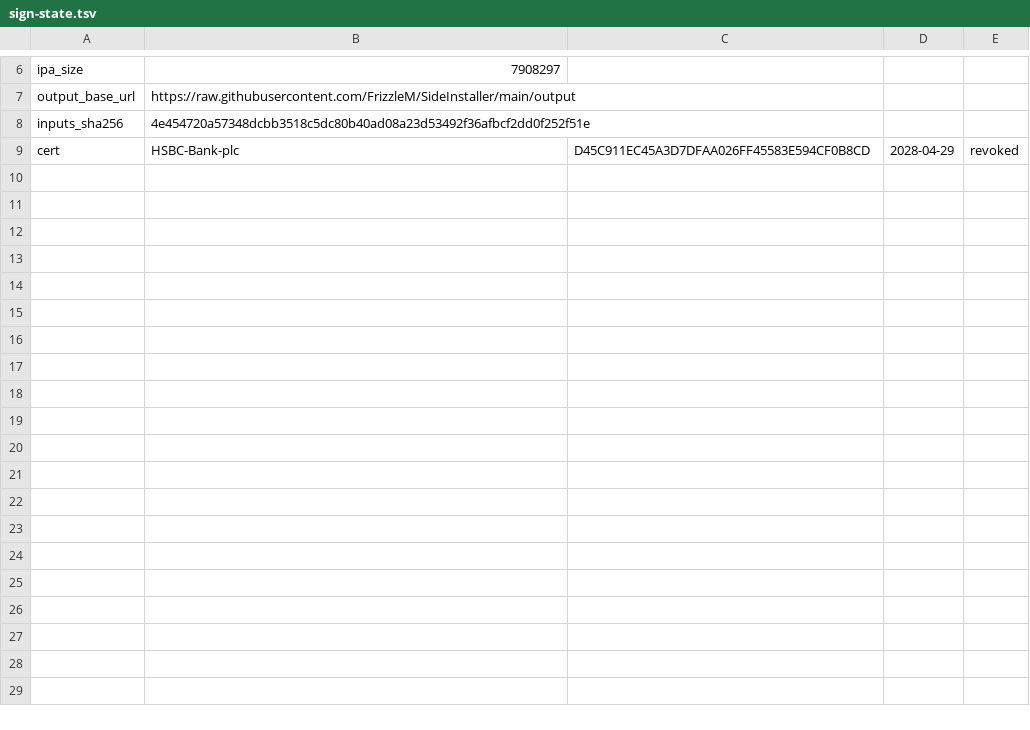
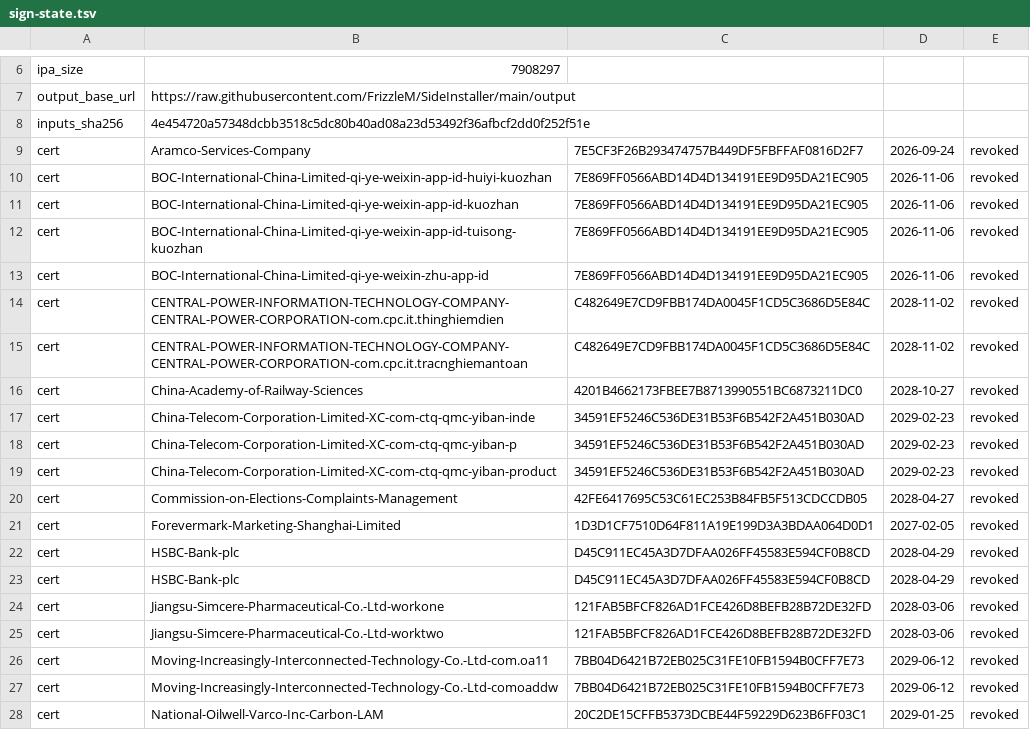
Before and after one commit to FrizzleM/SideInstaller, a TSV file: output/sign-state.tsv, drawn as a sheet; only a part is shown, gaps mark what is left out; the diff covers the shown part only.

```diff
--- a/output/sign-state.tsv
+++ b/output/sign-state.tsv
@@ -8,2 +8,21 @@ output_base_url	https://raw.githubusercontent.com/FrizzleM/SideInstaller/main/ou
 inputs_sha256	4e454720a57348dcbb3518c5dc80b40ad08a23d53492f36afbcf2dd0f252f51e
+cert	Aramco-Services-Company	7E5CF3F26B293474757B449DF5FBFFAF0816D2F7	2026-09-24	revoked
+cert	BOC-International-China-Limited-qi-ye-weixin-app-id-huiyi-kuozhan	7E869FF0566ABD14D4D134191EE9D95DA21EC905	2026-11-06	revoked
+cert	BOC-International-China-Limited-qi-ye-weixin-app-id-kuozhan	7E869FF0566ABD14D4D134191EE9D95DA21EC905	2026-11-06	revoked
+cert	BOC-International-China-Limited-qi-ye-weixin-app-id-tuisong-kuozhan	7E869FF0566ABD14D4D134191EE9D95DA21EC905	2026-11-06	revoked
+cert	BOC-International-China-Limited-qi-ye-weixin-zhu-app-id	7E869FF0566ABD14D4D134191EE9D95DA21EC905	2026-11-06	revoked
+cert	CENTRAL-POWER-INFORMATION-TECHNOLOGY-COMPANY-CENTRAL-POWER-CORPORATION-com.cpc.it.thinghiemdien	C482649E7CD9FBB174DA0045F1CD5C3686D5E84C	2028-11-02	revoked
+cert	CENTRAL-POWER-INFORMATION-TECHNOLOGY-COMPANY-CENTRAL-POWER-CORPORATION-com.cpc.it.tracnghiemantoan	C482649E7CD9FBB174DA0045F1CD5C3686D5E84C	2028-11-02	revoked
+cert	China-Academy-of-Railway-Sciences	4201B4662173FBEE7B8713990551BC6873211DC0	2028-10-27	revoked
+cert	China-Telecom-Corporation-Limited-XC-com-ctq-qmc-yiban-inde	34591EF5246C536DE31B53F6B542F2A451B030AD	2029-02-23	revoked
+cert	China-Telecom-Corporation-Limited-XC-com-ctq-qmc-yiban-p	34591EF5246C536DE31B53F6B542F2A451B030AD	2029-02-23	revoked
+cert	China-Telecom-Corporation-Limited-XC-com-ctq-qmc-yiban-product	34591EF5246C536DE31B53F6B542F2A451B030AD	2029-02-23	revoked
+cert	Commission-on-Elections-Complaints-Management	42FE6417695C53C61EC253B84FB5F513CDCCDB05	2028-04-27	revoked
+cert	Forevermark-Marketing-Shanghai-Limited	1D3D1CF7510D64F811A19E199D3A3BDAA064D0D1	2027-02-05	revoked
 cert	HSBC-Bank-plc	D45C911EC45A3D7DFAA026FF45583E594CF0B8CD	2028-04-29	revoked
+cert	HSBC-Bank-plc	D45C911EC45A3D7DFAA026FF45583E594CF0B8CD	2028-04-29	revoked
+cert	Jiangsu-Simcere-Pharmaceutical-Co.-Ltd-workone	121FAB5BFCF826AD1FCE426D8BEFB28B72DE32FD	2028-03-06	revoked
+cert	Jiangsu-Simcere-Pharmaceutical-Co.-Ltd-worktwo	121FAB5BFCF826AD1FCE426D8BEFB28B72DE32FD	2028-03-06	revoked
+cert	Moving-Increasingly-Interconnected-Technology-Co.-Ltd-com.oa11	7BB04D6421B72EB025C31FE10FB1594B0CFF7E73	2029-06-12	revoked
+cert	Moving-Increasingly-Interconnected-Technology-Co.-Ltd-comoaddw	7BB04D6421B72EB025C31FE10FB1594B0CFF7E73	2029-06-12	revoked
+cert	National-Oilwell-Varco-Inc-Carbon-LAM	20C2DE15CFFB5373DCBE44F59229D623B6FF03C1	2029-01-25	revoked
```
Also changed, not shown: 9 added rows elsewhere in this file, 2 other files.
